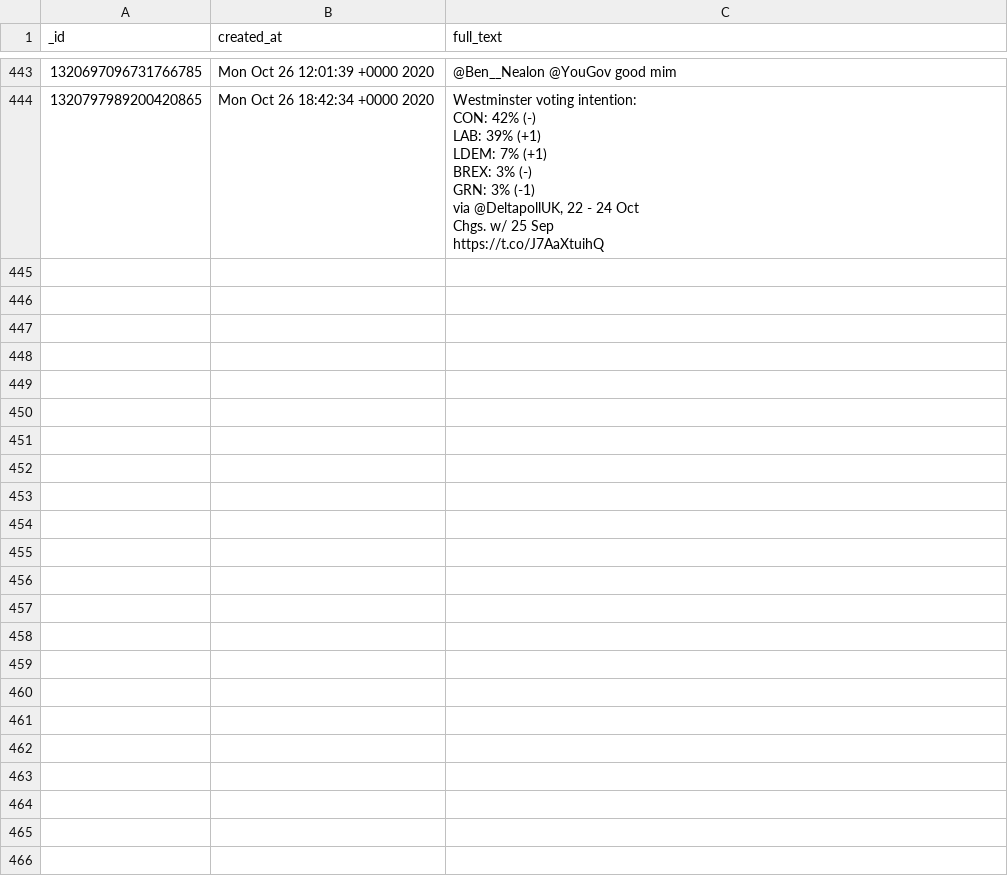
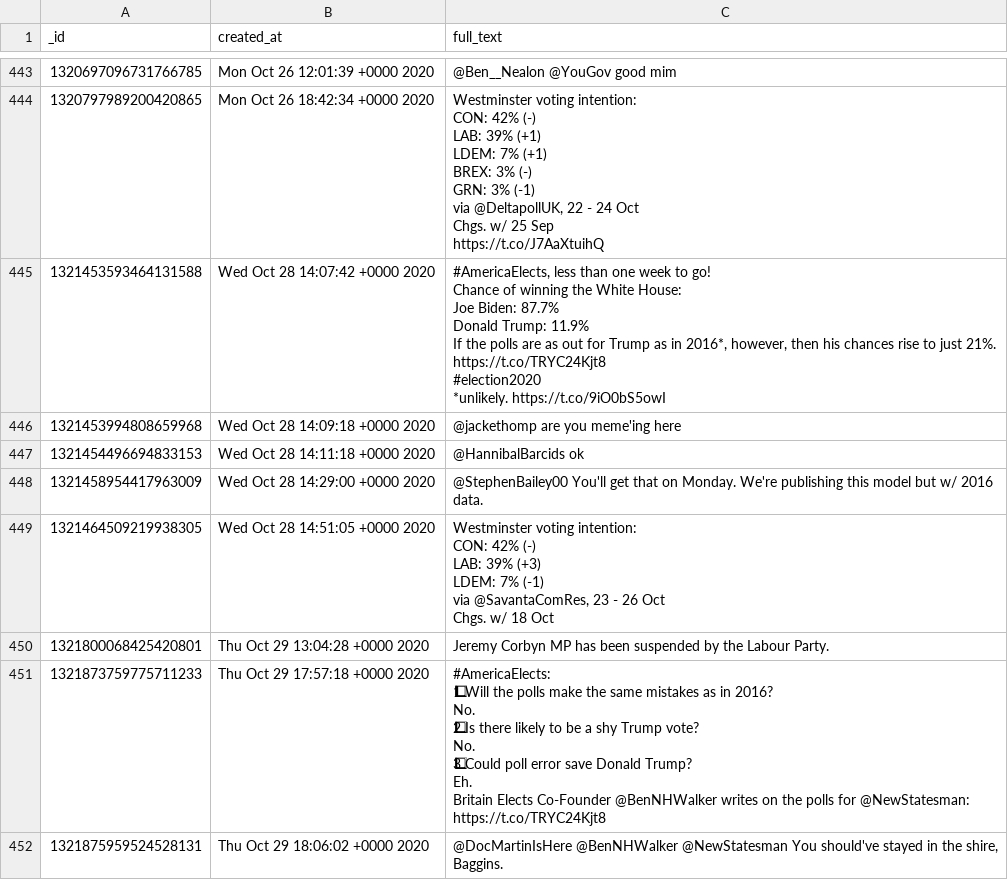
Before and after one commit to apethani21/polling-data-analysis, a CSV file: britain_elects_all/britain_elects_all.csv, drawn as a sheet; only a part is shown, gaps mark what is left out; the diff covers the shown part only.

```diff
--- a/britain_elects_all/britain_elects_all.csv
+++ b/britain_elects_all/britain_elects_all.csv
@@ -3239 +3239,39 @@ Chgs. w/ 25 Sep
 https://t.co/J7AaXtuihQ"
+1321453593464131588,Wed Oct 28 14:07:42 +0000 2020,"#AmericaElects, less than one week to go!
+
+Chance of winning the White House:
+
+Joe Biden: 87.7%
+Donald Trump: 11.9%
+
+If the polls are as out for Trump as in 2016*, however, then his chances rise to just 21%.
+
+https://t.co/TRYC24Kjt8
+#election2020
+
+*unlikely. https://t.co/9iO0bS5owI"
+1321453994808659968,Wed Oct 28 14:09:18 +0000 2020,@jackethomp are you meme'ing here
+1321454496694833153,Wed Oct 28 14:11:18 +0000 2020,@HannibalBarcids ok
+1321458954417963009,Wed Oct 28 14:29:00 +0000 2020,@StephenBailey00 You'll get that on Monday. We're publishing this model but w/ 2016 data.
+1321464509219938305,Wed Oct 28 14:51:05 +0000 2020,"Westminster voting intention:
+
+CON: 42% (-)
+LAB: 39% (+3)
+LDEM: 7% (-1)
+
+via @SavantaComRes, 23 - 26 Oct
+Chgs. w/ 18 Oct"
+1321800068425420801,Thu Oct 29 13:04:28 +0000 2020,Jeremy Corbyn MP has been suspended by the Labour Party.
+1321873759775711233,Thu Oct 29 17:57:18 +0000 2020,"#AmericaElects:
+1⃣ Will the polls make the same mistakes as in 2016?
+No.
+
+2⃣ Is there likely to be a shy Trump vote?
+No.
+
+3⃣ Could poll error save Donald Trump?
+Eh.
+
+Britain Elects Co-Founder @BenNHWalker writes on the polls for @NewStatesman:
+https://t.co/TRYC24Kjt8"
+1321875959524528131,Thu Oct 29 18:06:02 +0000 2020,"@DocMartinIsHere @BenNHWalker @NewStatesman You should've stayed in the shire, Baggins."
```
Also changed, not shown: 8 added rows elsewhere in this file, 4 other files.
